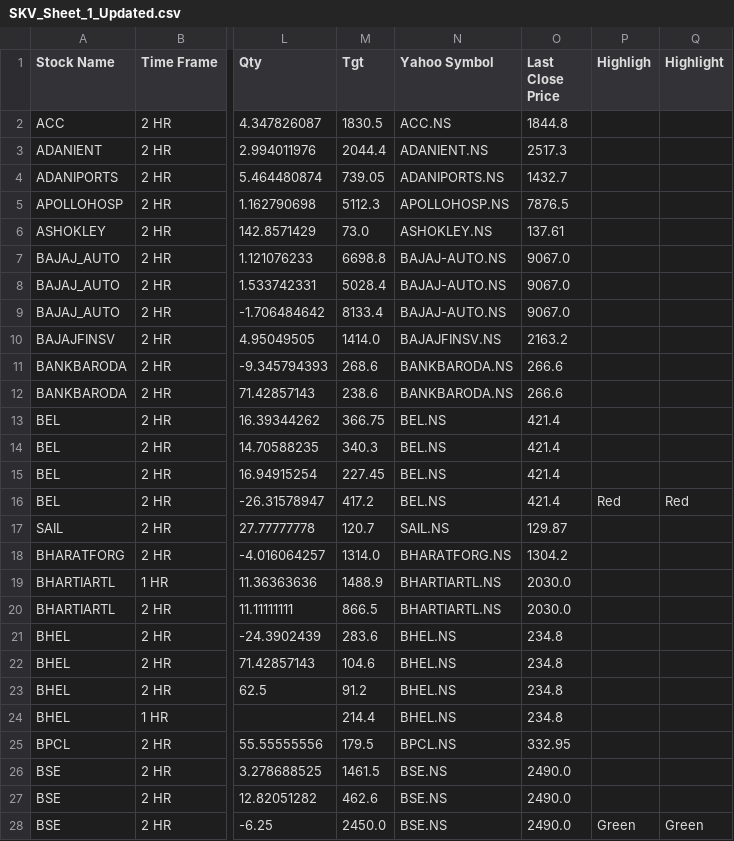
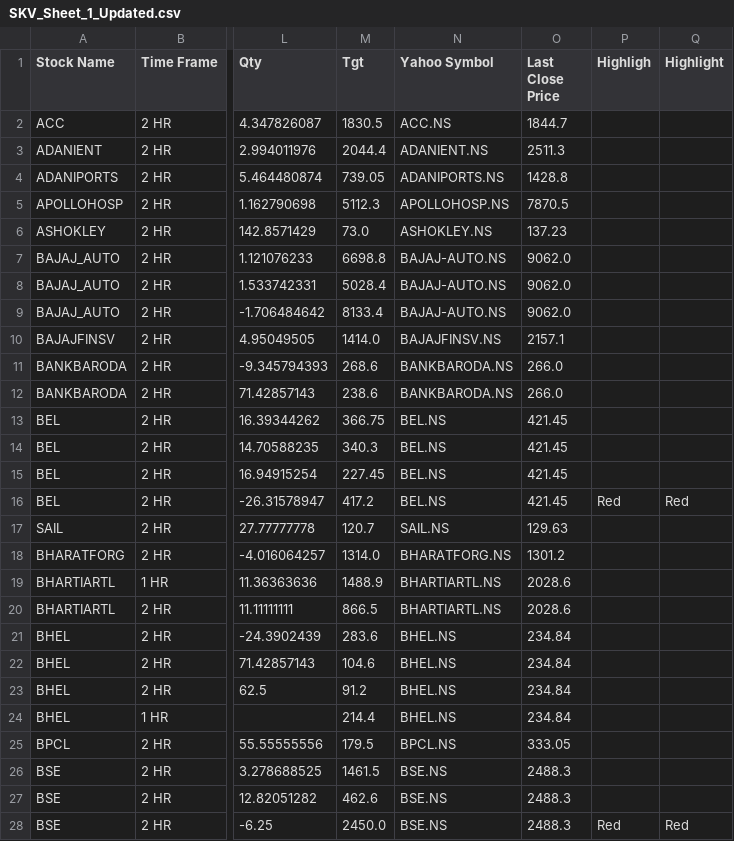
Before and after one commit to prakashmmali2/skv-stock-updater, a CSV file: SKV_Sheet_1_Updated.csv, drawn as a sheet; only a part is shown, gaps mark what is left out; the diff covers the shown part only; the diff names each change by its address in the sheet, - before the commit and + after, or states it on an @@ line.

```diff
--- a/SKV_Sheet_1_Updated.csv
+++ b/SKV_Sheet_1_Updated.csv
-O2 (Last Close Price): 1844.8
+O2 (Last Close Price): 1844.7
-O3 (Last Close Price): 2517.3
+O3 (Last Close Price): 2511.3
-O4 (Last Close Price): 1432.7
+O4 (Last Close Price): 1428.8
-O5 (Last Close Price): 7876.5
+O5 (Last Close Price): 7870.5
-O6 (Last Close Price): 137.61
+O6 (Last Close Price): 137.23
-O7:O9 (Last Close Price): 9067.0
+O7:O9 (Last Close Price): 9062.0
-O10 (Last Close Price): 2163.2
+O10 (Last Close Price): 2157.1
-O11:O12 (Last Close Price): 266.6
+O11:O12 (Last Close Price): 266.0
-O13:O16 (Last Close Price): 421.4
+O13:O16 (Last Close Price): 421.45
-O17 (Last Close Price): 129.87
+O17 (Last Close Price): 129.63
-O18 (Last Close Price): 1304.2
+O18 (Last Close Price): 1301.2
-O19:O20 (Last Close Price): 2030.0
+O19:O20 (Last Close Price): 2028.6
-O21:O24 (Last Close Price): 234.8
+O21:O24 (Last Close Price): 234.84
-O25 (Last Close Price): 332.95
+O25 (Last Close Price): 333.05
-O26:O28 (Last Close Price): 2490.0
+O26:O28 (Last Close Price): 2488.3
-P28 (Highligh): Green
+P28 (Highligh): Red
-Q28 (Highlight): Green
+Q28 (Highlight): Red
```
Also changed, not shown: 132 edited cells elsewhere in this file.
